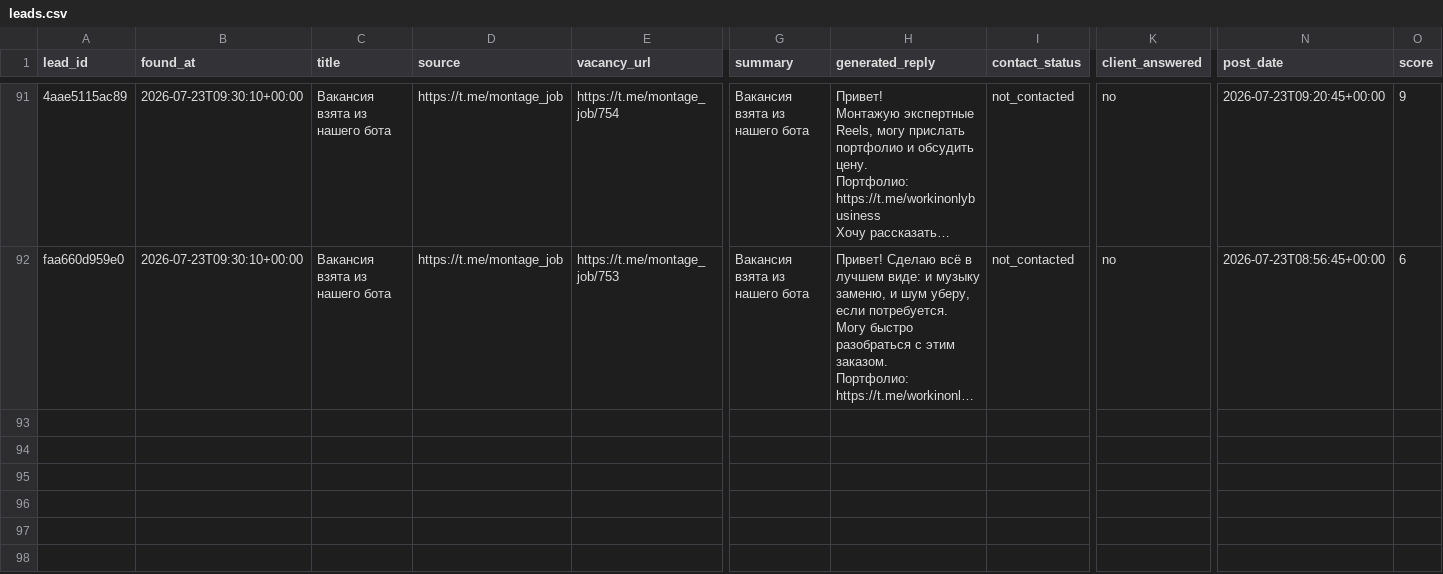
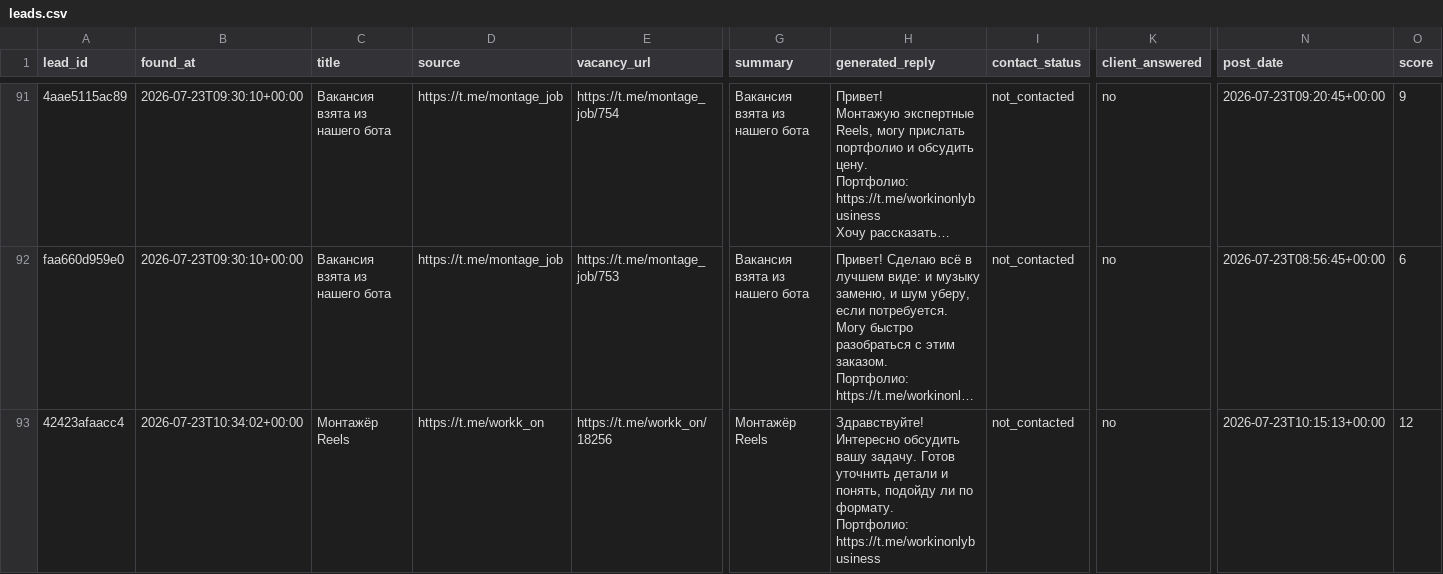
Before and after one commit to telivizor937-star/ClientWork, a CSV file: leads.csv, drawn as a sheet; only a part is shown, gaps mark what is left out; long unchanged cells end in …; rows hold the shown columns only; ↵ is a line break in a cell; the diff names each change by its address in the sheet, - before the commit and + after, or states it on an @@ line.

```diff
--- a/leads.csv
+++ b/leads.csv
+row 93: 42423afaacc4 | 2026-07-23T10:34:02+00:00 | Монтажёр Reels | https://t.me/workk_on | https://t.me/workk_on/18256 | Монтажёр Reels | Здравствуйте! Интересно обсудить вашу задачу. Готов уточнить детали и понять, подойду ли по формату. ↵ Портфолио: https://t.me/workinonlybusiness | not_contacted | no | 2026-07-23T10:15:13+00:00 | 12
```
Also changed, not shown: unavailable_channels.csv, 2 other files.
